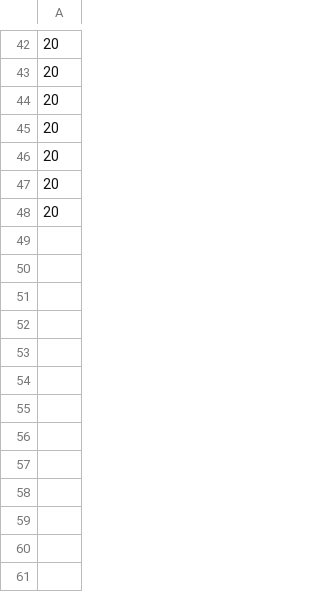
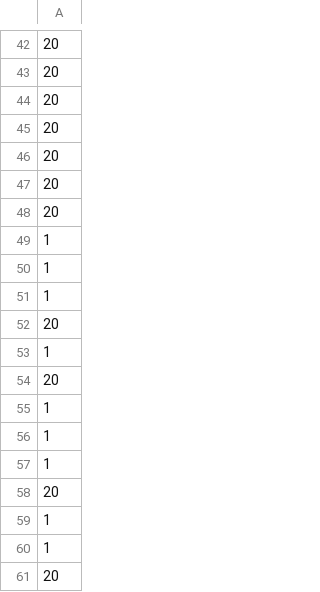
Before and after one commit to AdamTutor/Inventory-rental-program, a CSV file: deposit.csv, drawn as a sheet; only a part is shown, gaps mark what is left out.

```diff
--- a/deposit.csv
+++ b/deposit.csv
@@ -48 +48,14 @@
 20
+ 1
+ 1
+ 1
+20
+ 1
+20
+ 1
+ 1
+ 1
+ 20
+ 1
+ 1
+ 20
```
Also changed, not shown: inventory.csv, revenue.csv, 4 other files.
